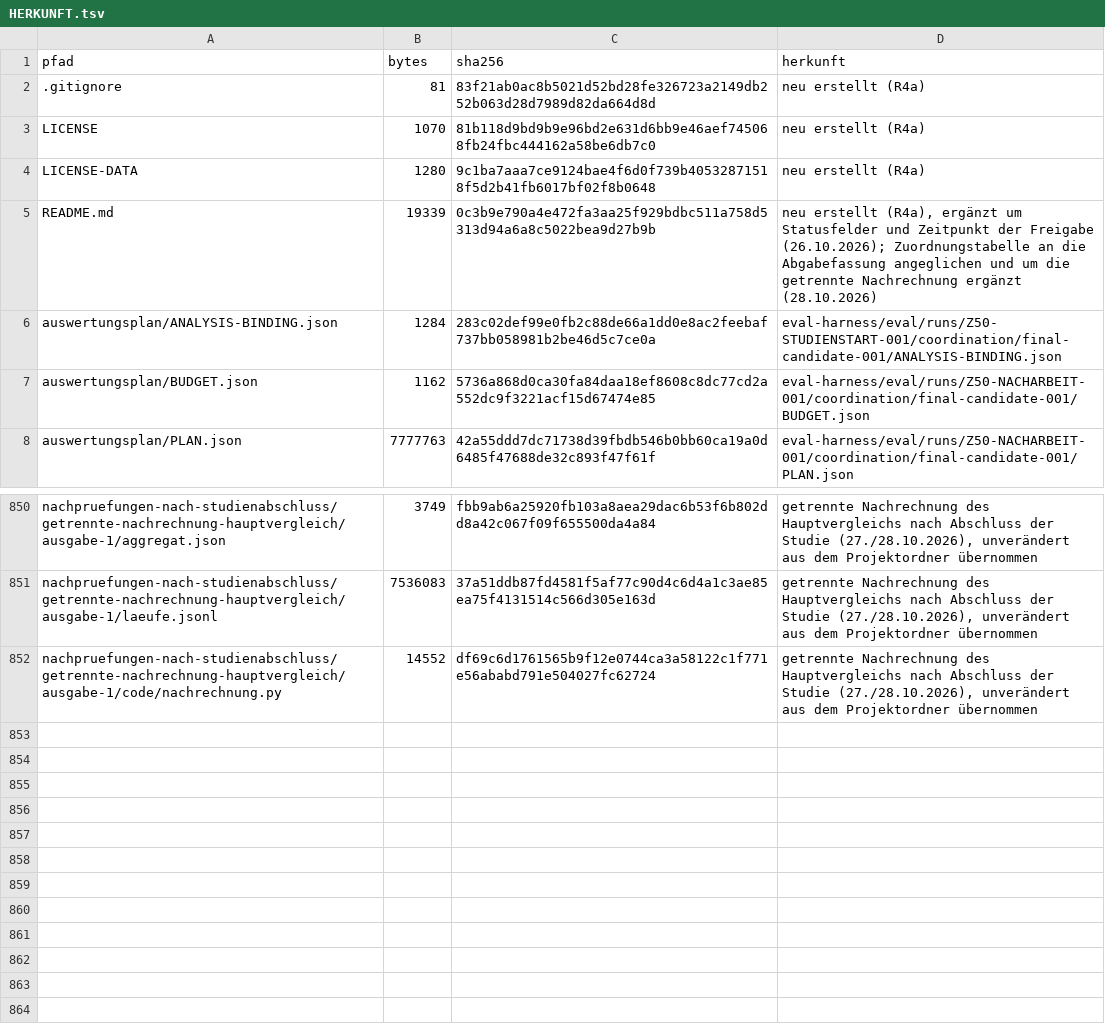
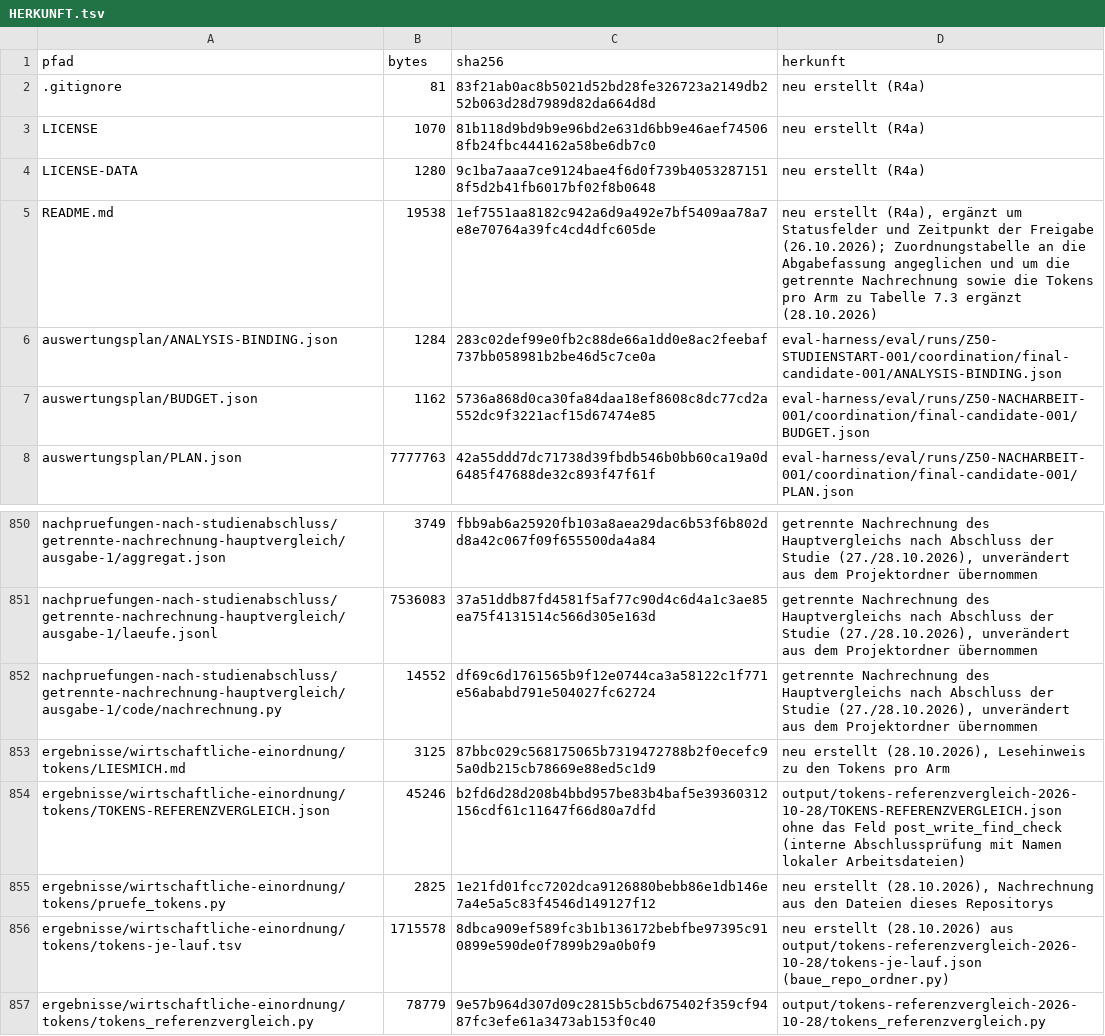
Before and after one commit to Jnooo-cloud/communication-pruning-framework, a TSV file: HERKUNFT.tsv, drawn as a sheet; only a part is shown, gaps mark what is left out.

```diff
--- a/HERKUNFT.tsv
+++ b/HERKUNFT.tsv
@@ -4,3 +4,3 @@ LICENSE	1070	81b118d9bd9b9e96bd2e631d6bb9e46aef745068fb24fbc444162a58be6db7c0	ne
 LICENSE-DATA	1280	9c1ba7aaa7ce9124bae4f6d0f739b40532871518f5d2b41fb6017bf02f8b0648	neu erstellt (R4a)
-README.md	19339	0c3b9e790a4e472fa3aa25f929bdbc511a758d5313d94a6a8c5022bea9d27b9b	neu erstellt (R4a), ergänzt um Statusfelder und Zeitpunkt der Freigabe (26.10.2026); Zuordnungstabelle an die Abgabefassung angeglichen und um die getrennte Nachrechnung ergänzt (28.10.2026)
+README.md	19538	1ef7551aa8182c942a6d9a492e7bf5409aa78a7e8e70764a39fc4cd4dfc605de	neu erstellt (R4a), ergänzt um Statusfelder und Zeitpunkt der Freigabe (26.10.2026); Zuordnungstabelle an die Abgabefassung angeglichen und um die getrennte Nachrechnung sowie die Tokens pro Arm zu Tabelle 7.3 ergänzt (28.10.2026)
 auswertungsplan/ANALYSIS-BINDING.json	1284	283c02def99e0fb2c88de66a1dd0e8ac2feebaf737bb058981b2be46d5c7ce0a	eval-harness/eval/runs/Z50-STUDIENSTART-001/coordination/final-candidate-001/ANALYSIS-BINDING.json
@@ -852 +852,6 @@ nachpruefungen-nach-studienabschluss/getrennte-nachrechnung-hauptvergleich/ausga
 nachpruefungen-nach-studienabschluss/getrennte-nachrechnung-hauptvergleich/ausgabe-1/code/nachrechnung.py	14552	df69c6d1761565b9f12e0744ca3a58122c1f771e56ababd791e504027fc62724	getrennte Nachrechnung des Hauptvergleichs nach Abschluss der Studie (27./28.10.2026), unverändert aus dem Projektordner übernommen
+ergebnisse/wirtschaftliche-einordnung/tokens/LIESMICH.md	3125	87bbc029c568175065b7319472788b2f0ecefc95a0db215cb78669e88ed5c1d9	neu erstellt (28.10.2026), Lesehinweis zu den Tokens pro Arm
+ergebnisse/wirtschaftliche-einordnung/tokens/TOKENS-REFERENZVERGLEICH.json	45246	b2fd6d28d208b4bbd957be83b4baf5e39360312156cdf61c11647f66d80a7dfd	output/tokens-referenzvergleich-2026-10-28/TOKENS-REFERENZVERGLEICH.json ohne das Feld post_write_find_check (interne Abschlussprüfung mit Namen lokaler Arbeitsdateien)
+ergebnisse/wirtschaftliche-einordnung/tokens/pruefe_tokens.py	2825	1e21fd01fcc7202dca9126880bebb86e1db146e7a4e5a5c83f4546d149127f12	neu erstellt (28.10.2026), Nachrechnung aus den Dateien dieses Repositorys
+ergebnisse/wirtschaftliche-einordnung/tokens/tokens-je-lauf.tsv	1715578	8dbca909ef589fc3b1b136172bebfbe97395c910899e590de0f7899b29a0b0f9	neu erstellt (28.10.2026) aus output/tokens-referenzvergleich-2026-10-28/tokens-je-lauf.json (baue_repo_ordner.py)
+ergebnisse/wirtschaftliche-einordnung/tokens/tokens_referenzvergleich.py	78779	9e57b964d307d09c2815b5cbd675402f359cf9487fc3efe61a3473ab153f0c40	output/tokens-referenzvergleich-2026-10-28/tokens_referenzvergleich.py
```
Also changed, not shown: 6 other files.
